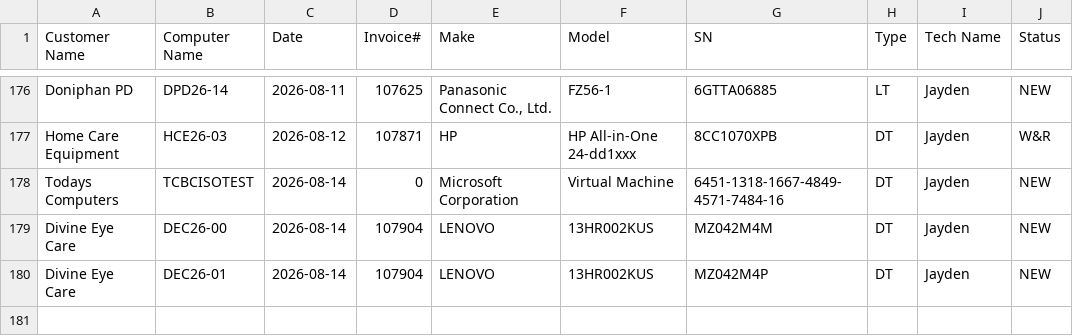
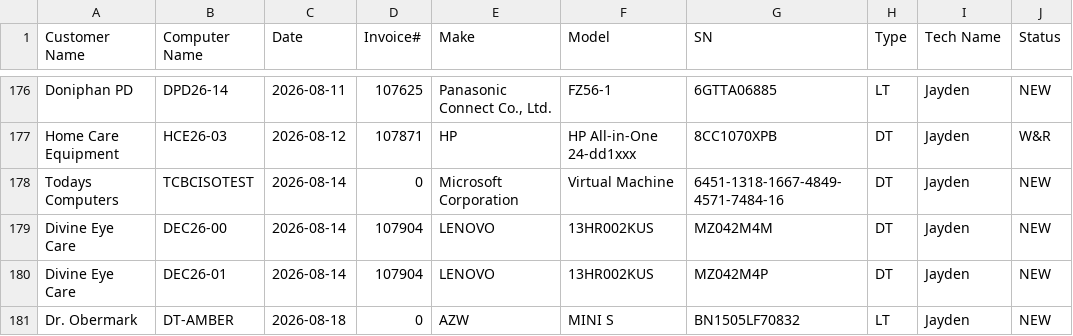
Before and after one commit to TCBCTim/BasicPrep, a CSV file: computerlist.csv, drawn as a sheet; only a part is shown, gaps mark what is left out.

Commit message:
Appended new row for DT-AMBER (Status: NEW)

```diff
--- a/computerlist.csv
+++ b/computerlist.csv
@@ -180 +180,2 @@
 "Divine Eye Care","DEC26-01","2026-08-14","107904","LENOVO","13HR002KUS","MZ042M4P","DT","Jayden","NEW"
+"Dr. Obermark","DT-AMBER","2026-08-18","0","AZW","MINI S","BN1505LF70832","LT","Jayden","NEW"
```
